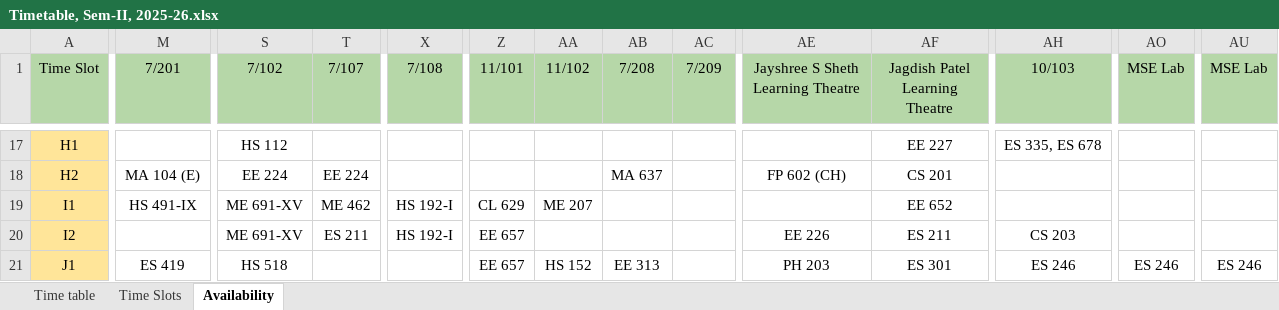
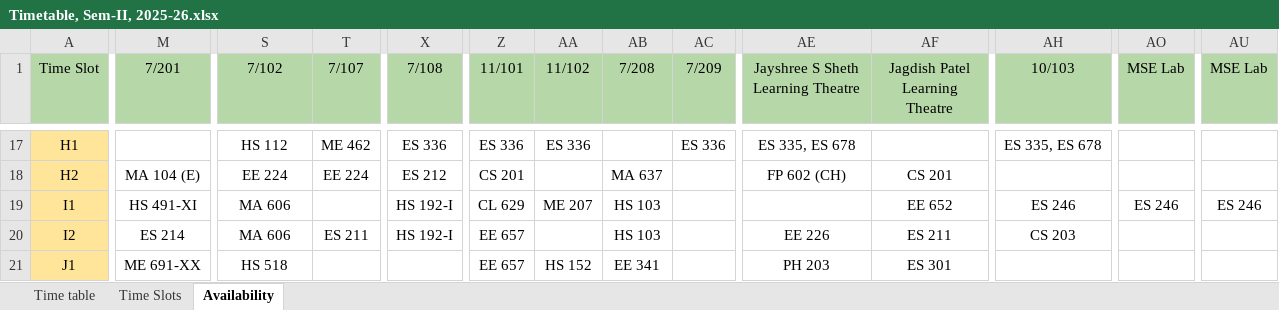
Before and after one commit to StuxH4-X/timetable-iitgn, an Excel workbook: Timetable, Sem-II, 2025-26.xlsx, sheet Availability, drawn as a sheet; only a part is shown, gaps mark what is left out; values as stored, in another font and other column widths than the file's, no borders; charts and pictures not drawn; the diff covers the shown part only; the diff names each change by its address in the sheet, - before the commit and + after, or states it on an @@ line.

```diff
--- a/Timetable, Sem-II, 2025-26.xlsx (sheet Availability)
+++ b/Timetable, Sem-II, 2025-26.xlsx (sheet Availability)
-T17 (7/107): (empty)
+T17 (7/107): ME 462
-X17 (7/108): (empty)
+X17 (7/108): ES 336
-Z17 (11/101): (empty)
+Z17 (11/101): ES 336
-AA17 (11/102): (empty)
+AA17 (11/102): ES 336
-AC17 (7/209): (empty)
+AC17 (7/209): ES 336
-AE17: (empty)
+AE17: ES 335, ES 678
-AF17 (Jagdish Patel Learning Theatre): EE 227
+AF17 (Jagdish Patel Learning Theatre): (empty)
-X18 (7/108): (empty)
+X18 (7/108): ES 212
-Z18 (11/101): (empty)
+Z18 (11/101): CS 201
-M19 (7/201): HS 491-IX
+M19 (7/201): HS 491-XI
-S19:S20 (7/102): ME 691-XV
+S19:S20 (7/102): MA 606
-T19 (7/107): ME 462
+T19 (7/107): (empty)
-AB19:AB20 (7/208): (empty)
+AB19:AB20 (7/208): HS 103
-AH19 (10/103): (empty)
+AH19 (10/103): ES 246
-AO19 (MSE Lab): (empty)
+AO19 (MSE Lab): ES 246
-AU19 (MSE Lab): (empty)
+AU19 (MSE Lab): ES 246
-M20 (7/201): (empty)
+M20 (7/201): ES 214
-M21 (7/201): ES 419
+M21 (7/201): ME 691-XX
-AB21 (7/208): EE 313
+AB21 (7/208): EE 341
-AH21 (10/103): ES 246
+AH21 (10/103): (empty)
-AO21 (MSE Lab): ES 246
+AO21 (MSE Lab): (empty)
-AU21 (MSE Lab): ES 246
+AU21 (MSE Lab): (empty)
```
Also changed, not shown: 87 edited cells elsewhere in this sheet, sheet Time table, sheet Time Slots, hidden cells, charts or pictures.
